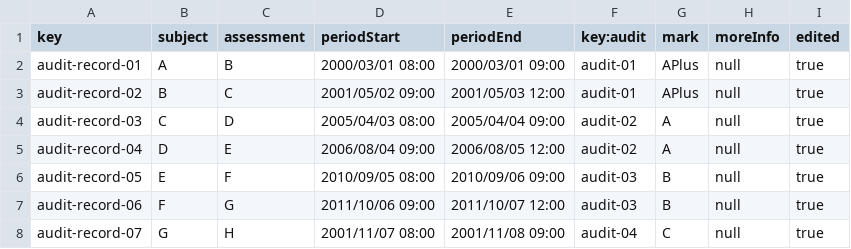
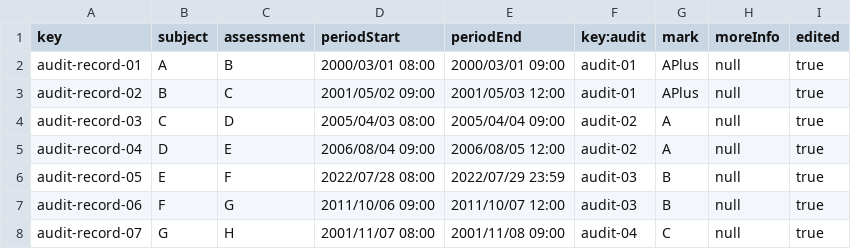
Before and after one commit to albert011/c1.03.14, a CSV file: src/main/webapp/WEB-INF/resources/sample-data/audit-record.csv, drawn as a sheet; only a part is shown.

```diff
--- a/src/main/webapp/WEB-INF/resources/sample-data/audit-record.csv
+++ b/src/main/webapp/WEB-INF/resources/sample-data/audit-record.csv
@@ -5,3 +5,3 @@ audit-record-03,"C","D","2005/04/03 08:00","2005/04/04 09:00",audit-02,A,null,tr
 audit-record-04,"D","E","2006/08/04 09:00","2006/08/05 12:00",audit-02,A,null,true
-audit-record-05,"E","F","2010/09/05 08:00","2010/09/06 09:00",audit-03,B,null,true
+audit-record-05,"E","F","2022/07/28 08:00","2022/07/29 23:59",audit-03,B,null,true
 audit-record-06,"F","G","2011/10/06 09:00","2011/10/07 12:00",audit-03,B,null,true
```
Also changed, not shown: 5 other files.
